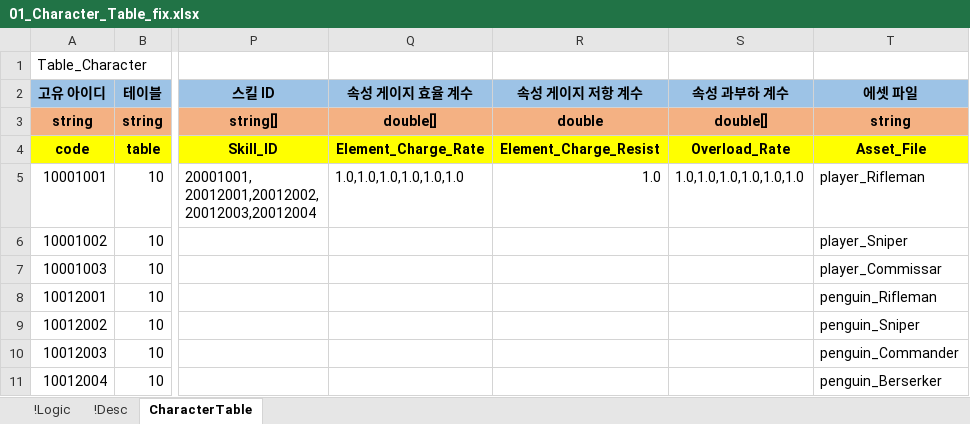
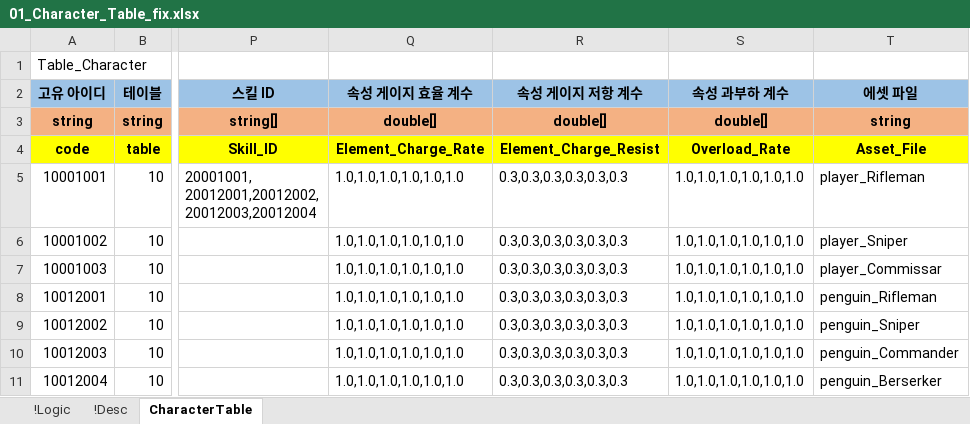
Before and after one commit to YoungJunGit/Astrocat-2DSFProject, an Excel workbook: Assets/Data/DataTable/01_Character_Table_fix.xlsx, sheet CharacterTable, drawn as a sheet; only a part is shown, gaps mark what is left out; values as stored, in another font and other column widths than the file's, no borders; the diff names each change by its address in the sheet, - before the commit and + after, or states it on an @@ line.

```diff
--- a/Assets/Data/DataTable/01_Character_Table_fix.xlsx (sheet CharacterTable)
+++ b/Assets/Data/DataTable/01_Character_Table_fix.xlsx (sheet CharacterTable)
-R3 (속성 게이지 저항 계수): double
+R3 (속성 게이지 저항 계수): double[]
-R5 (속성 게이지 저항 계수): 1.0
+R5 (속성 게이지 저항 계수): 0.3,0.3,0.3,0.3,0.3,0.3
-Q6:Q11 (속성 게이지 효율 계수): (empty)
+Q6:Q11 (속성 게이지 효율 계수): 1.0,1.0,1.0,1.0,1.0,1.0
-R6:R11 (속성 게이지 저항 계수): (empty)
+R6:R11 (속성 게이지 저항 계수): 0.3,0.3,0.3,0.3,0.3,0.3
-S6:S11 (속성 과부하 계수): (empty)
+S6:S11 (속성 과부하 계수): 1.0,1.0,1.0,1.0,1.0,1.0
```
Also changed, not shown: Assets/Data/DataTable/02_Skill_Table_fix.xlsx, Assets/Data/DataTable/04_Element_Status.xlsx.
